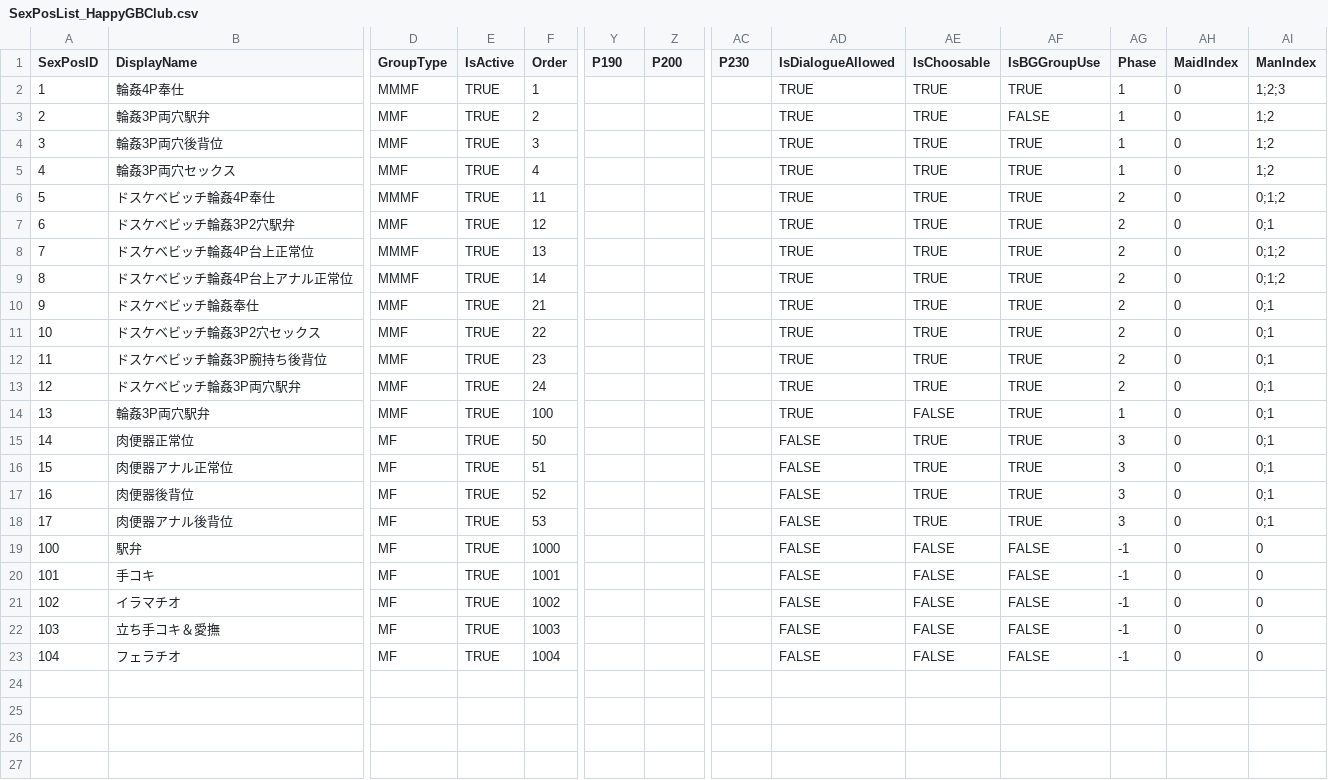
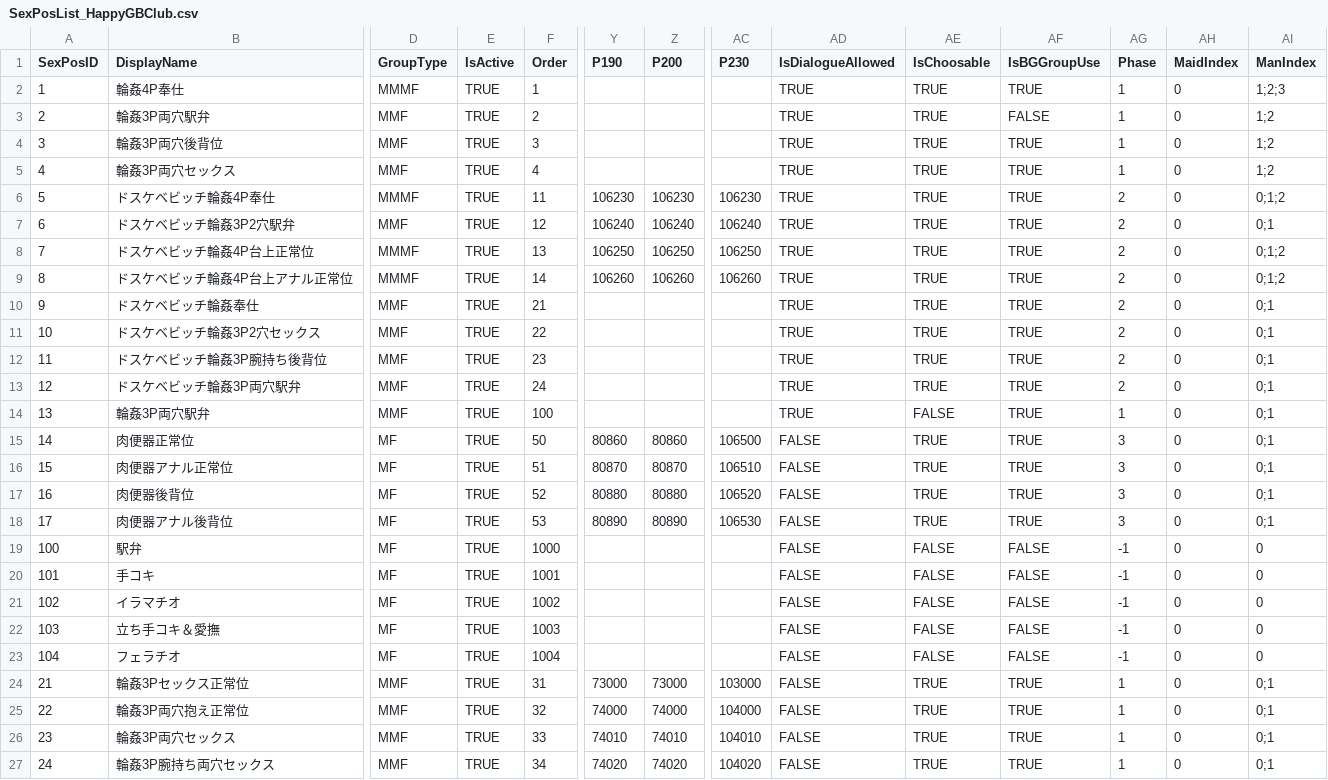
Before and after one commit to hawkeye-e/COM3D2_WildParty, a CSV file: COM3D2_WildParty/Resources/SexPosList_HappyGBClub.csv, drawn as a sheet; only a part is shown, gaps mark what is left out; rows hold the shown columns only; the diff names each change by its address in the sheet, - before the commit and + after, or states it on an @@ line.

```diff
--- a/COM3D2_WildParty/Resources/SexPosList_HappyGBClub.csv
+++ b/COM3D2_WildParty/Resources/SexPosList_HappyGBClub.csv
-Y6 (P190): (empty)
+Y6 (P190): 106230
-Z6 (P200): (empty)
+Z6 (P200): 106230
-AC6 (P230): (empty)
+AC6 (P230): 106230
-Y7 (P190): (empty)
+Y7 (P190): 106240
-Z7 (P200): (empty)
+Z7 (P200): 106240
-AC7 (P230): (empty)
+AC7 (P230): 106240
-Y8 (P190): (empty)
+Y8 (P190): 106250
-Z8 (P200): (empty)
+Z8 (P200): 106250
-AC8 (P230): (empty)
+AC8 (P230): 106250
-Y9 (P190): (empty)
+Y9 (P190): 106260
-Z9 (P200): (empty)
+Z9 (P200): 106260
-AC9 (P230): (empty)
+AC9 (P230): 106260
-Y15 (P190): (empty)
+Y15 (P190): 80860
-Z15 (P200): (empty)
+Z15 (P200): 80860
-AC15 (P230): (empty)
+AC15 (P230): 106500
-Y16 (P190): (empty)
+Y16 (P190): 80870
-Z16 (P200): (empty)
+Z16 (P200): 80870
-AC16 (P230): (empty)
+AC16 (P230): 106510
-Y17 (P190): (empty)
+Y17 (P190): 80880
-Z17 (P200): (empty)
+Z17 (P200): 80880
-AC17 (P230): (empty)
+AC17 (P230): 106520
-Y18 (P190): (empty)
+Y18 (P190): 80890
-Z18 (P200): (empty)
+Z18 (P200): 80890
-AC18 (P230): (empty)
+AC18 (P230): 106530
+row 24: 21 | 輪姦3Pセックス正常位 | MMF | TRUE | 31 | 73000 | 73000 | 103000 | FALSE | TRUE | TRUE | 1 | 0 | 0;1
+row 25: 22 | 輪姦3P両穴抱え正常位 | MMF | TRUE | 32 | 74000 | 74000 | 104000 | FALSE | TRUE | TRUE | 1 | 0 | 0;1
+row 26: 23 | 輪姦3P両穴セックス | MMF | TRUE | 33 | 74010 | 74010 | 104010 | FALSE | TRUE | TRUE | 1 | 0 | 0;1
+row 27: 24 | 輪姦3P腕持ち両穴セックス | MMF | TRUE | 34 | 74020 | 74020 | 104020 | FALSE | TRUE | TRUE | 1 | 0 | 0;1
```
Also changed, not shown: COM3D2_WildParty/Resources/SexPosSpecialLabels_HappyGBClub.csv, COM3D2_WildParty/Resources/SexPosValidLabels_HappyGBClub.csv, 8 other files.
